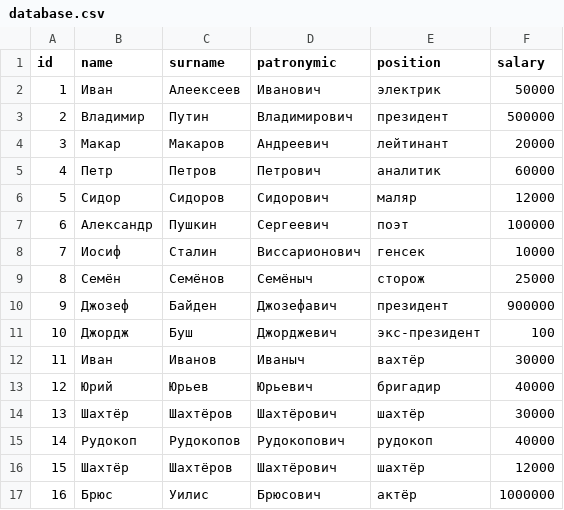
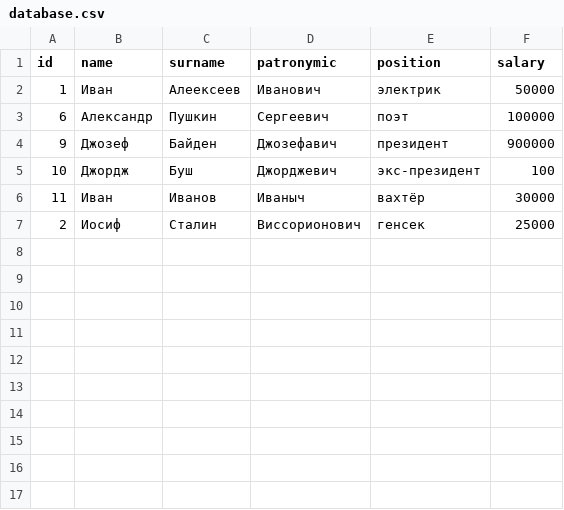
Before and after one commit to Cos125RUS/Teamwork, a CSV file: Project01/database.csv, drawn as a sheet.

```diff
--- a/Project01/database.csv
+++ b/Project01/database.csv
@@ -2,9 +2,3 @@ id;name;surname;patronymic;position;salary;
 1;Иван;Алеексеев;Иванович;электрик;50000;
-2;Владимир;Путин;Владимирович;президент;500000;
-3;Макар;Макаров;Андреевич;лейтинант;20000;
-4;Петр;Петров;Петрович;аналитик;60000;
-5;Сидор;Сидоров;Сидорович;маляр;12000;
 6;Александр;Пушкин;Сергеевич;поэт;100000;
-7;Иосиф;Сталин;Виссарионович;генсек;10000;
-8;Семён;Семёнов;Семёныч;сторож;25000;
 9;Джозеф;Байден;Джозефавич;президент;900000;
@@ -12,6 +6,2 @@ id;name;surname;patronymic;position;salary;
 11;Иван;Иванов;Иваныч;вахтёр;30000;
-12;Юрий;Юрьев;Юрьевич;бригадир;40000;
-13;Шахтёр;Шахтёров;Шахтёрович;шахтёр;30000;
-14;Рудокоп;Рудокопов;Рудокопович;рудокоп;40000;
-15;Шахтёр;Шахтёров;Шахтёрович;шахтёр;12000;
-16;Брюс;Уилис;Брюсович;актёр;1000000;
+2;Иосиф;Сталин;Виссорионович;генсек;25000;
```
Also changed, not shown: 4 other files.
